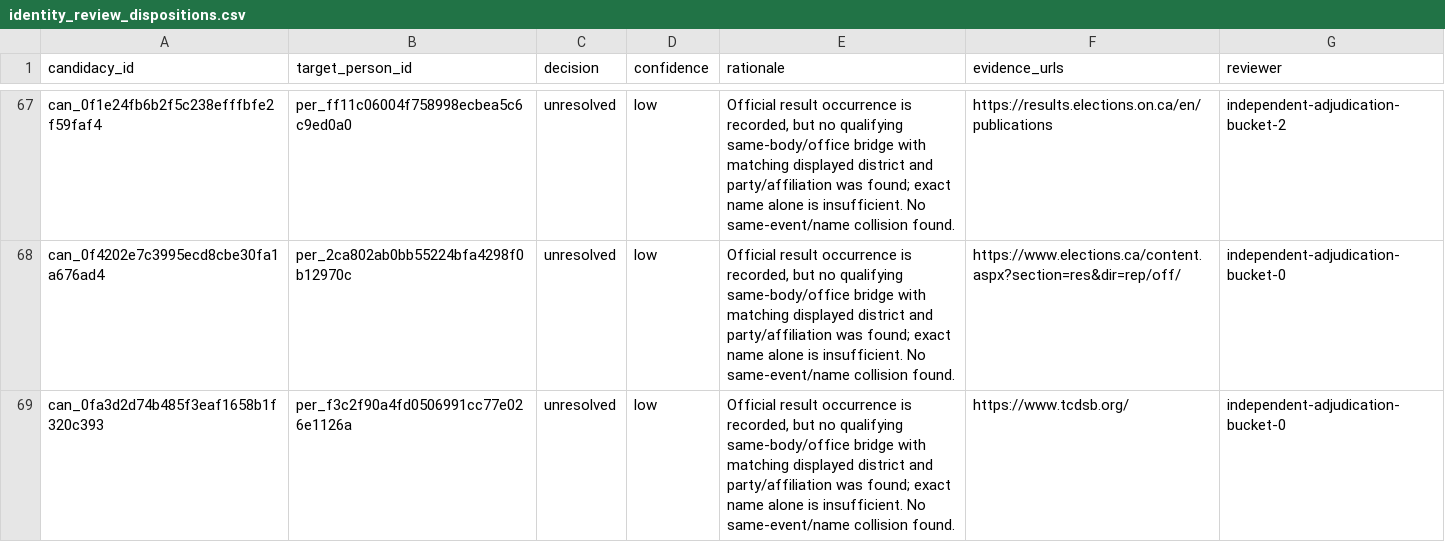
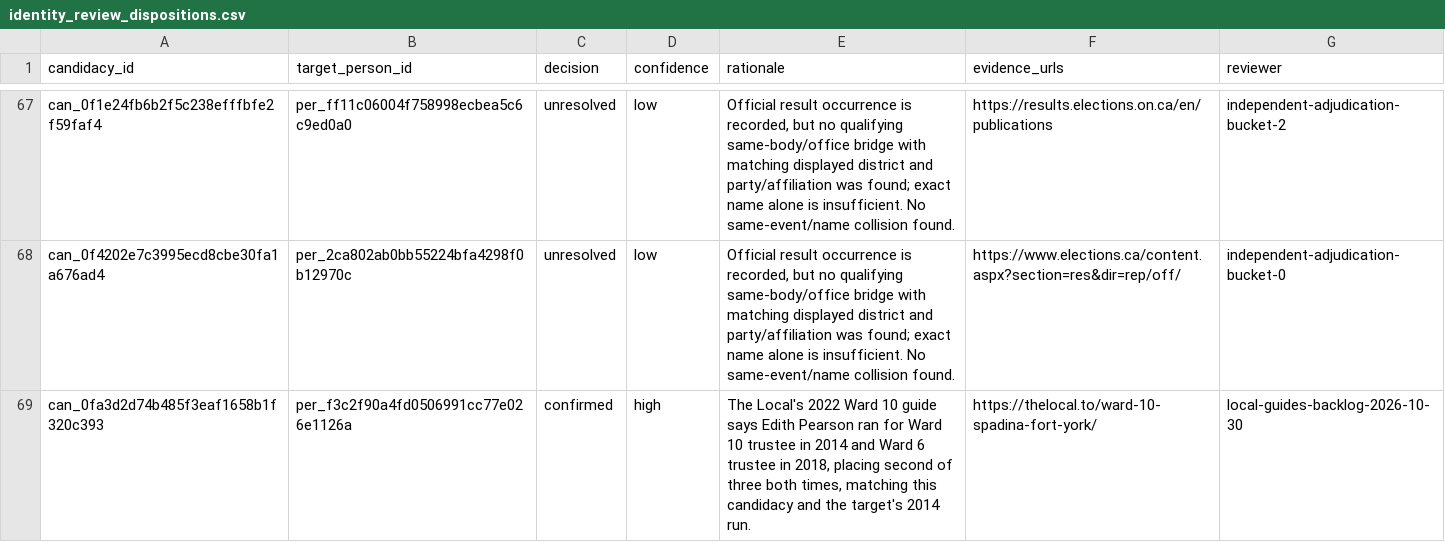
Before and after one commit to alexwolson/toronto-election-results, a CSV file: data/reference/identity_review_dispositions.csv, drawn as a sheet; only a part is shown, gaps mark what is left out; the diff covers the shown part only.

```diff
--- a/data/reference/identity_review_dispositions.csv
+++ b/data/reference/identity_review_dispositions.csv
@@ -68,2 +68,2 @@ can_0f1e24fb6b2f5c238efffbfe2f59faf4,per_ff11c06004f758998ecbea5c6c9ed0a0,unreso
 can_0f4202e7c3995ecd8cbe30fa1a676ad4,per_2ca802ab0bb55224bfa4298f0b12970c,unresolved,low,"Official result occurrence is recorded, but no qualifying same-body/office bridge with matching displayed district and party/affiliation was found; exact name alone is insufficient. No same-event/name collision found.",https://www.elections.ca/content.aspx?section=res&dir=rep/off/,independent-adjudication-bucket-0
-can_0fa3d2d74b485f3eaf1658b1f320c393,per_f3c2f90a4fd0506991cc77e026e1126a,unresolved,low,"Official result occurrence is recorded, but no qualifying same-body/office bridge with matching displayed district and party/affiliation was found; exact name alone is insufficient. No same-event/name collision found.",https://www.tcdsb.org/,independent-adjudication-bucket-0
+can_0fa3d2d74b485f3eaf1658b1f320c393,per_f3c2f90a4fd0506991cc77e026e1126a,confirmed,high,"The Local's 2022 Ward 10 guide says Edith Pearson ran for Ward 10 trustee in 2014 and Ward 6 trustee in 2018, placing second of three both times, matching this candidacy and the target's 2014 run.",https://thelocal.to/ward-10-spadina-fort-york/,local-guides-backlog-2026-10-30
```
Also changed, not shown: 20 edited cells elsewhere in this file, data/out/people.csv, 10 other files.
